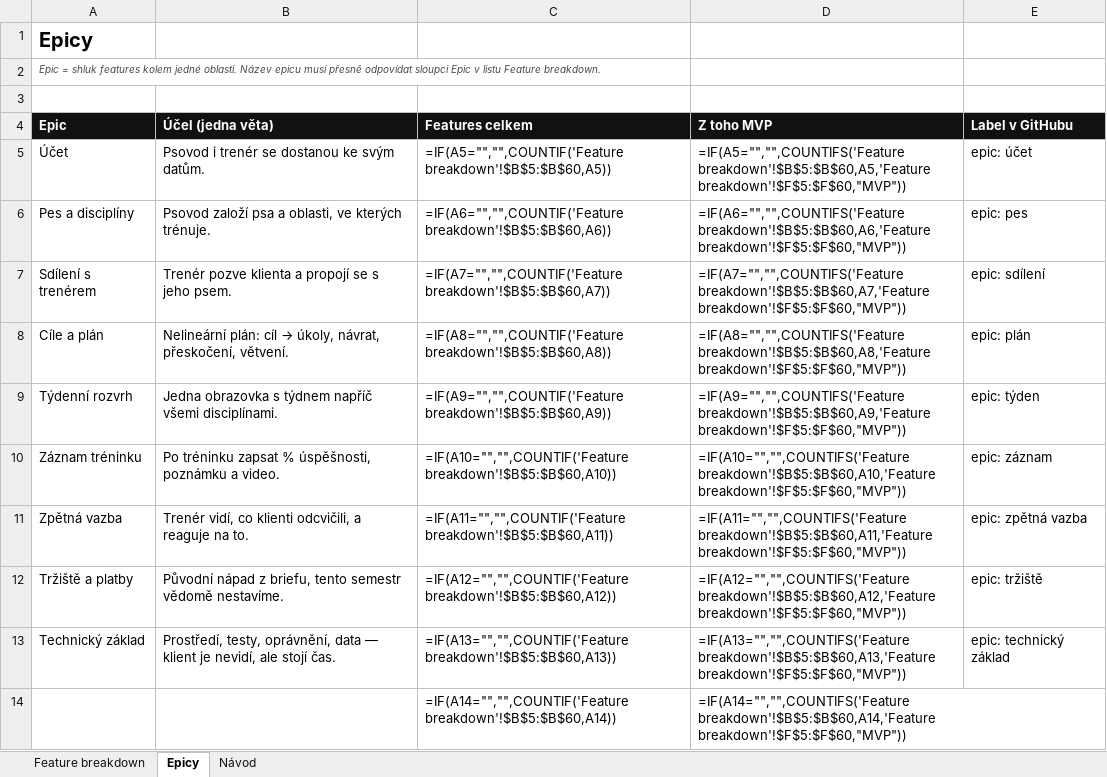
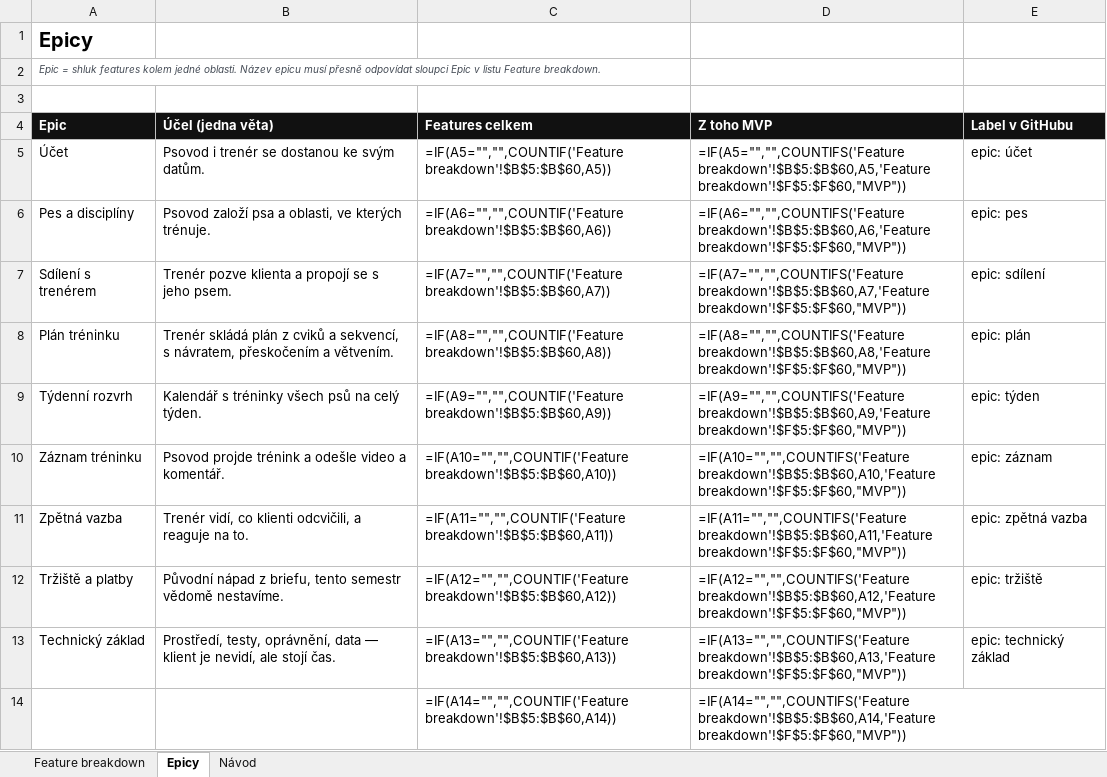
Before and after one commit to prcv00/TrainLoop, an Excel workbook: docs/vystupy/feature-breakdown.xlsx, sheet Epicy, drawn as a sheet; only a part is shown; values as stored, in another font and other column widths than the file's, no borders; formulas without a stored value are shown as written; the diff names each change by its address in the sheet, - before the commit and + after, or states it on an @@ line.

```diff
--- a/docs/vystupy/feature-breakdown.xlsx (sheet Epicy)
+++ b/docs/vystupy/feature-breakdown.xlsx (sheet Epicy)
-A8 (Epic): Cíle a plán
+A8 (Epic): Plán tréninku
@@ B8 (Účel (jedna věta)): Nelineární plán: cíl → úkoly, návrat, přeskočení, větvení. → Trenér skládá plán z cviků a sekvencí, s návratem, přeskočením a větvením. @@
-B9 (Účel (jedna věta)): Jedna obrazovka s týdnem napříč všemi disciplínami.
+B9 (Účel (jedna věta)): Kalendář s tréninky všech psů na celý týden.
-B10 (Účel (jedna věta)): Po tréninku zapsat % úspěšnosti, poznámku a video.
+B10 (Účel (jedna věta)): Psovod projde trénink a odešle video a komentář.
```
Also changed, not shown: sheet Feature breakdown, 1 other file.
